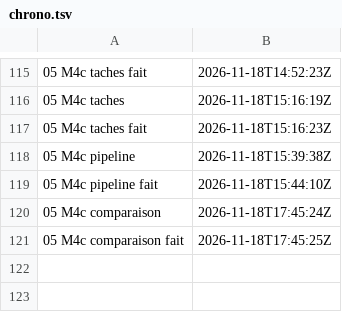
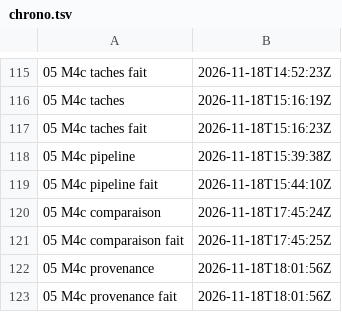
Before and after one commit to gigi206/supply-chain, a TSV file: poc/bricks/05-rpm-mock/resultats/chrono.tsv, drawn as a sheet; only a part is shown, gaps mark what is left out.

Commit message:
Brique 05, M4c : provenance passée (18/11/2026, 18:01:56 UTC, code 0), PV1 à PV11 tenues ; M4c tenu, preuve de M4 tenue
L'étape a donné 19 OK, sans KO, en lecture seule. cosign verify-attestation (clé de Chains, sans journal de transparence) :
4 enveloppes valides sur builds/sample-app-rpm@sha256:07b7bd6f, rattachées aux deux PipelineRuns et aux deux TaskRuns
publier. Pour chaque PipelineRun, une enveloppe : sujet, buildType, source git (6391fd43), 11 resolvedDependencies (dont la
fermeture rpm 2a9e2ea7 en inputs/result), 8 paramètres (dont l'époque 1793229566) et Kata pour construire-rpm seule dans la
spec signée, égaux à l'attendu. Refus avec une autre clé.

M4c tenu par ses sept étapes. Preuve de M4 tenue (sujet rpm signé, fermeture dans resolvedDependencies), aux deux écarts
écrits dans la carte de M4, avec réserves : image d'outillage hors plateforme, BUILDTIME non expliqué, porte sans tâche rpm,
vérification par clé. Additifs aux ADR 0001 et 0007 ; docs/03 complété. Suite : M5.

```diff
--- a/poc/bricks/05-rpm-mock/resultats/chrono.tsv
+++ b/poc/bricks/05-rpm-mock/resultats/chrono.tsv
@@ -121 +121,3 @@
 05 M4c comparaison fait	2026-11-18T17:45:25Z	
+05 M4c provenance	2026-11-18T18:01:56Z	
+05 M4c provenance fait	2026-11-18T18:01:56Z	
```
Also changed, not shown: 6 other files.
